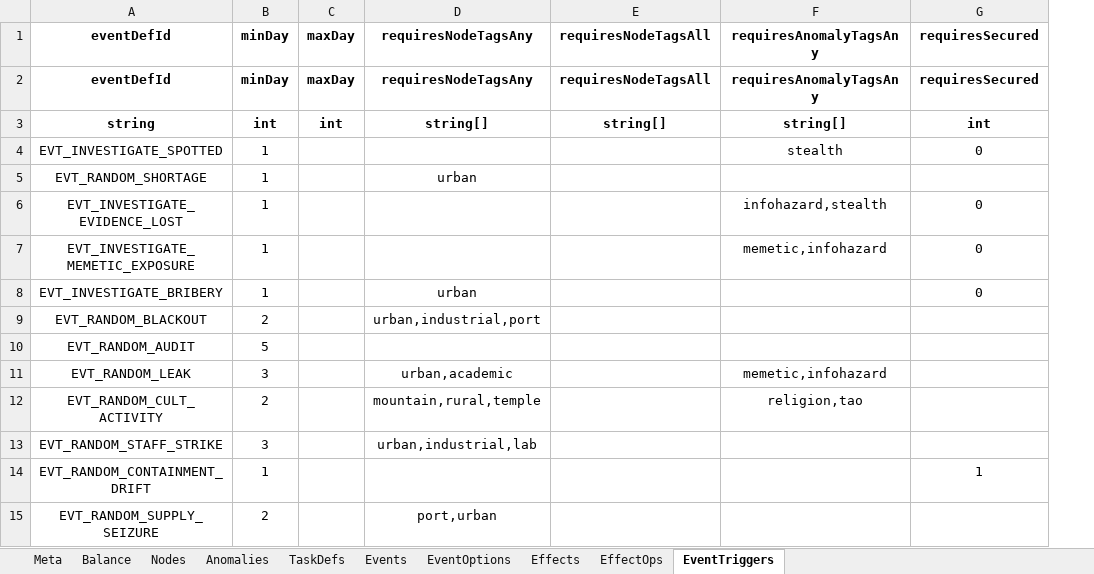
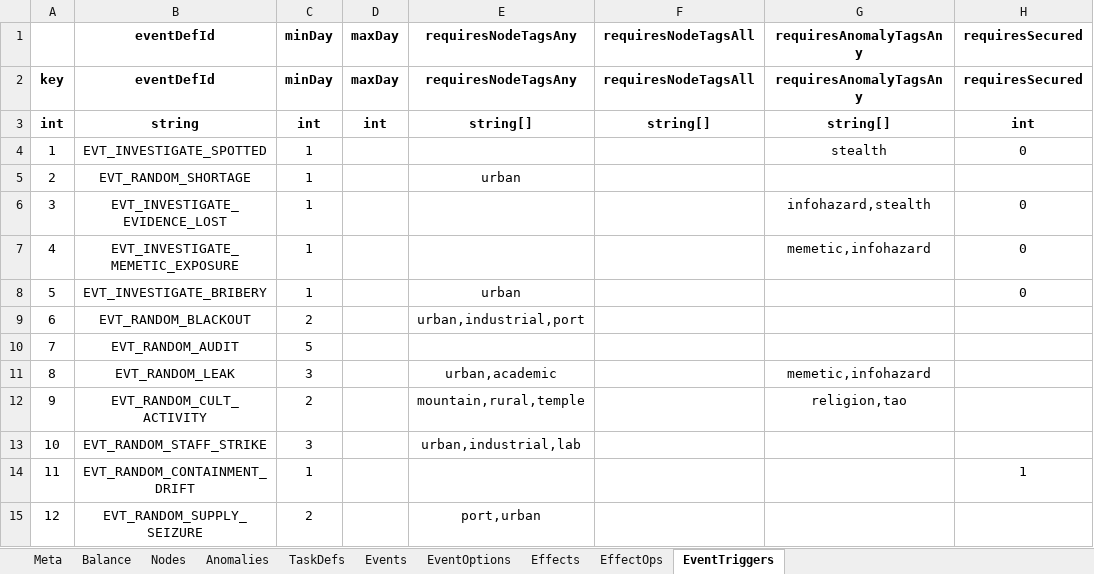
Before and after one commit to hszqf/SCP, an Excel workbook: GameData/Local/game_data.xlsx, sheet EventTriggers, drawn as a sheet; only a part is shown; values as stored, in another font and other column widths than the file's, no borders; the diff names each change by its address in the sheet, - before the commit and + after, or states it on an @@ line.

```diff
--- a/GameData/Local/game_data.xlsx (sheet EventTriggers)
+++ b/GameData/Local/game_data.xlsx (sheet EventTriggers)
+column A, rows 2-15: key | int | 1 | 2 | 3 | 4 | 5 | 6 | 7 | 8 | 9 | 10 | 11 | 12
```
Also changed, not shown: sheet EffectOps, sheet EventOptions.
